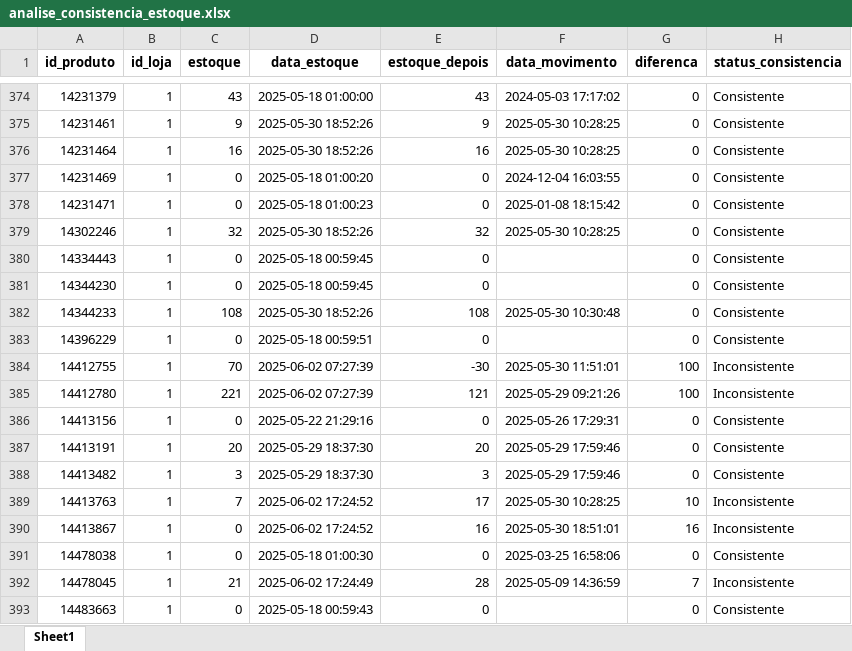
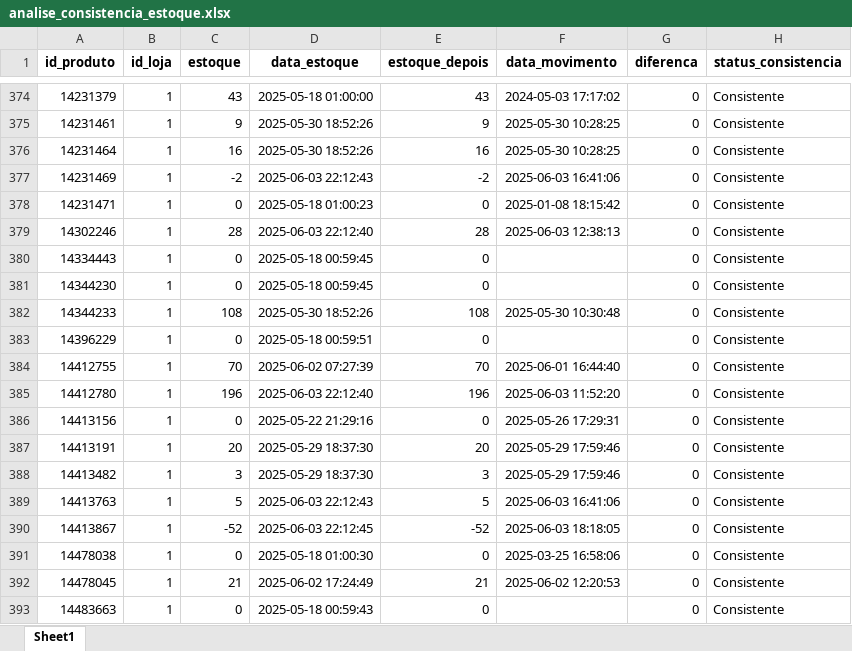
Before and after one commit to maloka-ai/poc-dashboard, an Excel workbook: dados/ADD/Dados_ADD_PF/analise_consistencia_estoque.xlsx, sheet Sheet1, drawn as a sheet; only a part is shown, gaps mark what is left out; values as stored, in another font and other column widths than the file's, no borders; the diff covers the shown part only; the diff names each change by its address in the sheet, - before the commit and + after, or states it on an @@ line.

Commit message:
atualizei dados bibi e add

```diff
--- a/dados/ADD/Dados_ADD_PF/analise_consistencia_estoque.xlsx (sheet Sheet1)
+++ b/dados/ADD/Dados_ADD_PF/analise_consistencia_estoque.xlsx (sheet Sheet1)
-C377 (estoque): 0
+C377 (estoque): -2
-D377 (data_estoque): 2025-05-18 01:00:20
+D377 (data_estoque): 2025-06-03 22:12:43
-E377 (estoque_depois): 0
+E377 (estoque_depois): -2
-F377 (data_movimento): 2024-12-04 16:03:55
+F377 (data_movimento): 2025-06-03 16:41:06
-C379 (estoque): 32
+C379 (estoque): 28
-D379 (data_estoque): 2025-05-30 18:52:26
+D379 (data_estoque): 2025-06-03 22:12:40
-E379 (estoque_depois): 32
+E379 (estoque_depois): 28
-F379 (data_movimento): 2025-05-30 10:28:25
+F379 (data_movimento): 2025-06-03 12:38:13
-E384 (estoque_depois): -30
+E384 (estoque_depois): 70
-F384 (data_movimento): 2025-05-30 11:51:01
+F384 (data_movimento): 2025-06-01 16:44:40
-G384:G385 (diferenca): 100
+G384:G385 (diferenca): 0
-H384:H385 (status_consistencia): Inconsistente
+H384:H385 (status_consistencia): Consistente
-C385 (estoque): 221
+C385 (estoque): 196
-D385 (data_estoque): 2025-06-02 07:27:39
+D385 (data_estoque): 2025-06-03 22:12:40
-E385 (estoque_depois): 121
+E385 (estoque_depois): 196
-F385 (data_movimento): 2025-05-29 09:21:26
+F385 (data_movimento): 2025-06-03 11:52:20
-C389 (estoque): 7
+C389 (estoque): 5
-D389 (data_estoque): 2025-06-02 17:24:52
+D389 (data_estoque): 2025-06-03 22:12:43
-E389 (estoque_depois): 17
+E389 (estoque_depois): 5
-F389 (data_movimento): 2025-05-30 10:28:25
+F389 (data_movimento): 2025-06-03 16:41:06
-G389 (diferenca): 10
+G389 (diferenca): 0
-H389:H390 (status_consistencia): Inconsistente
+H389:H390 (status_consistencia): Consistente
-C390 (estoque): 0
+C390 (estoque): -52
-D390 (data_estoque): 2025-06-02 17:24:52
+D390 (data_estoque): 2025-06-03 22:12:45
-E390 (estoque_depois): 16
+E390 (estoque_depois): -52
-F390 (data_movimento): 2025-05-30 18:51:01
+F390 (data_movimento): 2025-06-03 18:18:05
-G390 (diferenca): 16
+G390 (diferenca): 0
-E392 (estoque_depois): 28
+E392 (estoque_depois): 21
-F392 (data_movimento): 2025-05-09 14:36:59
+F392 (data_movimento): 2025-06-02 12:20:53
-G392 (diferenca): 7
+G392 (diferenca): 0
-H392 (status_consistencia): Inconsistente
+H392 (status_consistencia): Consistente
```
Also changed, not shown: 1 added row and 1523 edited cells elsewhere in this sheet, dados/ADD/Dados_ADD_PF/analise_curva_cobertura.xlsx, dados/ADD/Dados_ADD_PF/faturamento_diario.xlsx, 27 other files.
